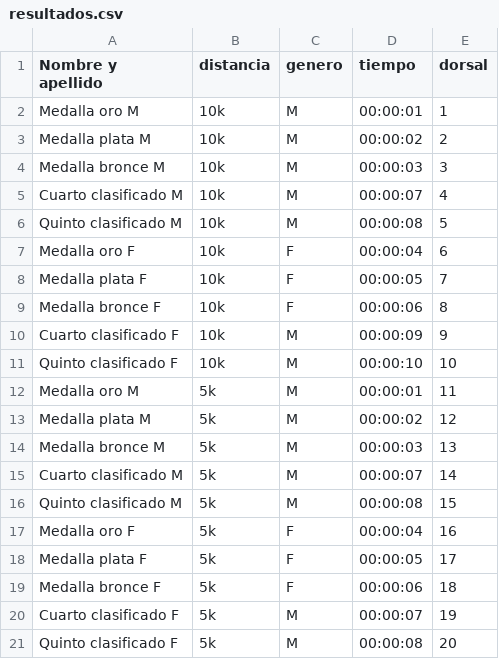
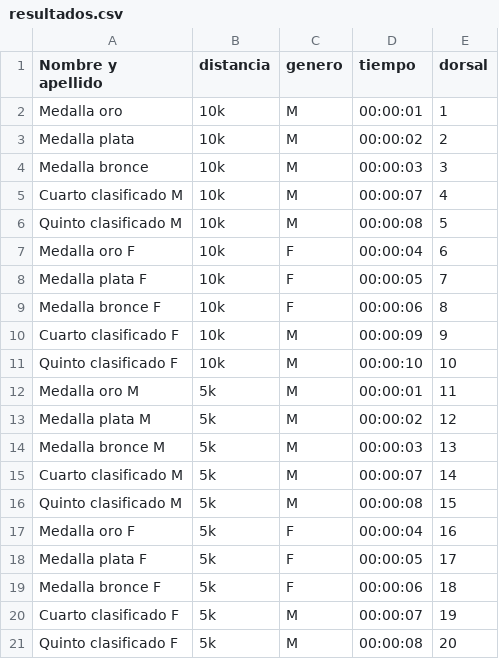
Before and after one commit to 10kzolinacarrera/10kzolinacarrera.github.io, a CSV file: resultados.csv, drawn as a sheet.

Commit message:
yy

```diff
--- a/resultados.csv
+++ b/resultados.csv
@@ -1,5 +1,5 @@
 Nombre y apellido,distancia,genero,tiempo,dorsal
-Medalla oro M,10k,M,00:00:01,1
-Medalla plata M,10k,M,00:00:02,2
-Medalla bronce M,10k,M,00:00:03,3
+Medalla oro,10k,M,00:00:01,1
+Medalla plata,10k,M,00:00:02,2
+Medalla bronce,10k,M,00:00:03,3
 Cuarto clasificado M,10k,M,00:00:07,4
```
